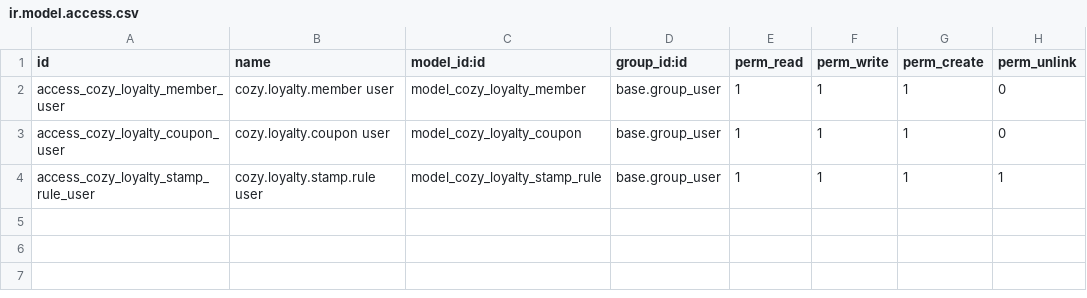
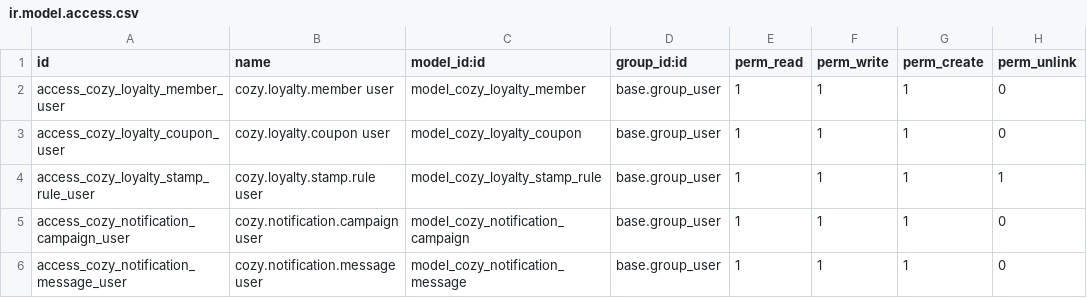
Before and after one commit to nymbayr0206/cozy-coffee-webapp, a CSV file: odoo-addons/cozy_loyalty/security/ir.model.access.csv, drawn as a sheet; the diff names each change by its address in the sheet, - before the commit and + after, or states it on an @@ line.

Commit message:
Add in-app notifications for user app

```diff
--- a/odoo-addons/cozy_loyalty/security/ir.model.access.csv
+++ b/odoo-addons/cozy_loyalty/security/ir.model.access.csv
+row 5: access_cozy_notification_campaign_user | cozy.notification.campaign user | model_cozy_notification_campaign | base.group_user | 1 | 1 | 1 | 0
+row 6: access_cozy_notification_message_user | cozy.notification.message user | model_cozy_notification_message | base.group_user | 1 | 1 | 1 | 0
```
Also changed, not shown: 10 other files.
